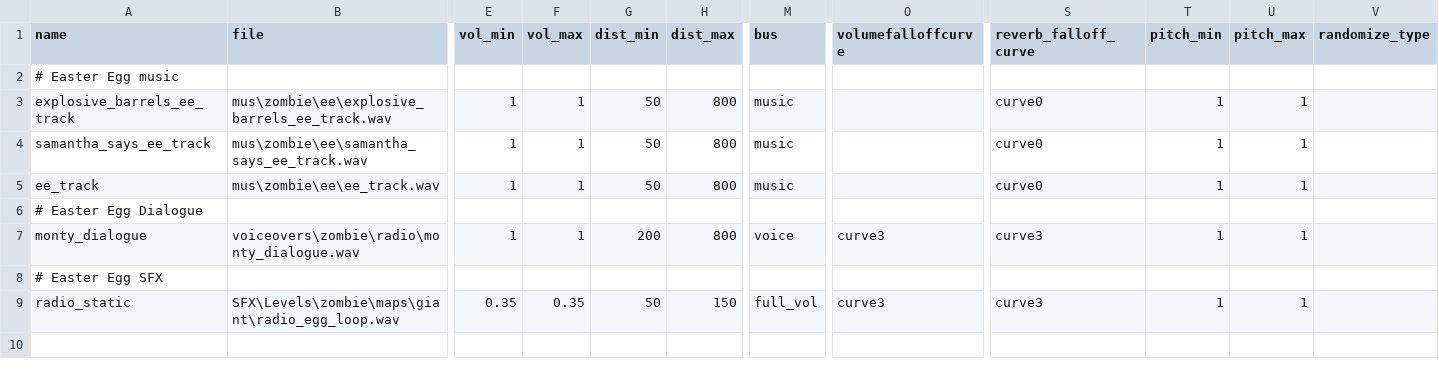
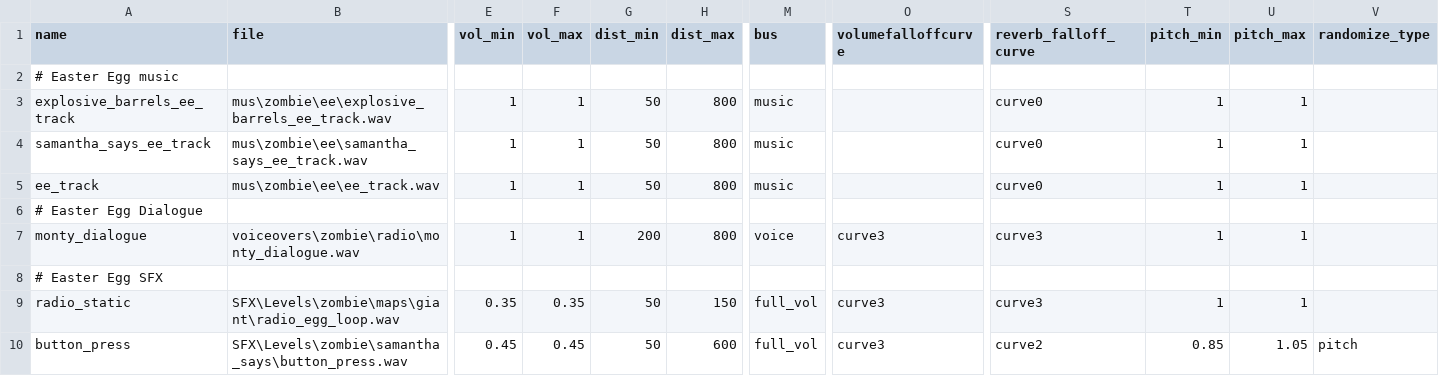
Before and after one commit to Keyware-Digital/NDU-Reloaded, a CSV file: soundaliases/mod_ndu_ee.csv, drawn as a sheet; only a part is shown, gaps mark what is left out; rows hold the shown columns only; the diff names each change by its address in the sheet, - before the commit and + after, or states it on an @@ line.

```diff
--- a/soundaliases/mod_ndu_ee.csv
+++ b/soundaliases/mod_ndu_ee.csv
+row 10: button_press | SFX\Levels\zombie\samantha_says\button_press.wav | 0.45 | 0.45 | 50 | 600 | full_vol | curve3 | curve2 | 0.85 | 1.05 | pitch
```
Also changed, not shown: mod.csv, 4 other files.
